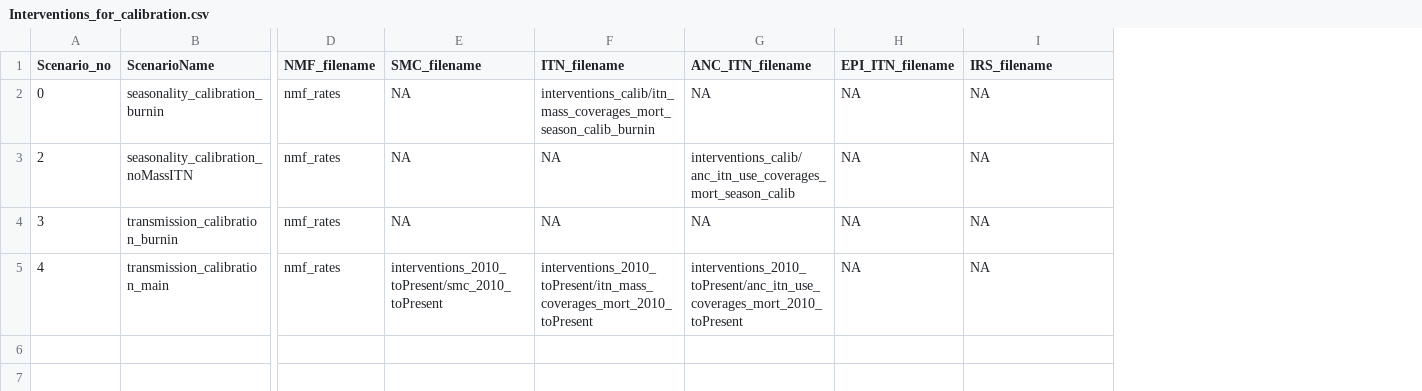
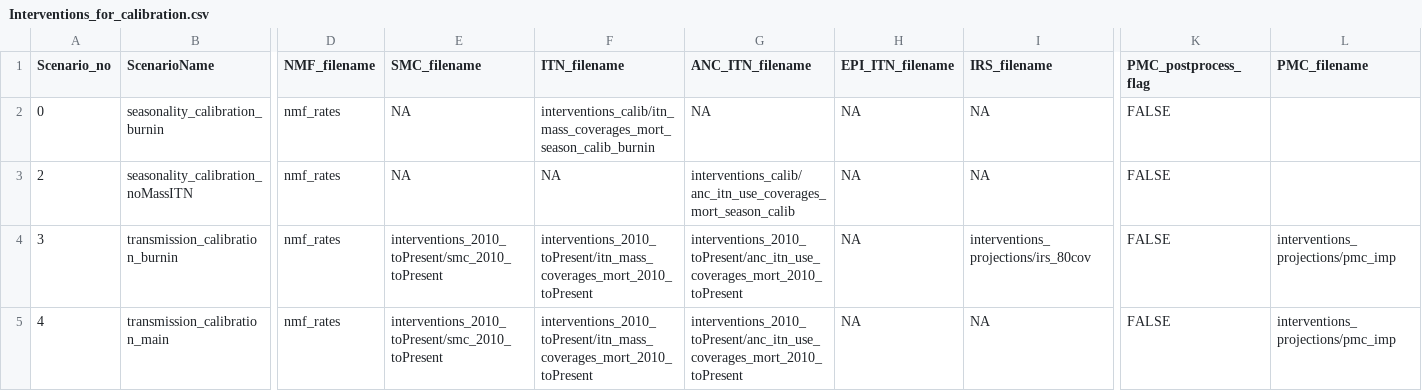
Before and after one commit to stitova-idm/emodpy-snt, a CSV file: data/example_files/simulation_inputs/_intervention_file_references/Interventions_for_calibration.csv, drawn as a sheet; only a part is shown, gaps mark what is left out; the diff names each change by its address in the sheet, - before the commit and + after, or states it on an @@ line.

Commit message:
update csv file

```diff
--- a/data/example_files/simulation_inputs/_intervention_file_references/Interventions_for_calibration.csv
+++ b/data/example_files/simulation_inputs/_intervention_file_references/Interventions_for_calibration.csv
+column K (PMC_postprocess_flag), rows 2-5: all FALSE
+column L (PMC_filename), rows 4-5: interventions_projections/pmc_imp | interventions_projections/pmc_imp
-E4 (SMC_filename): NA
+E4 (SMC_filename): interventions_2010_toPresent/smc_2010_toPresent
-F4 (ITN_filename): NA
+F4 (ITN_filename): interventions_2010_toPresent/itn_mass_coverages_mort_2010_toPresent
-G4 (ANC_ITN_filename): NA
+G4 (ANC_ITN_filename): interventions_2010_toPresent/anc_itn_use_coverages_mort_2010_toPresent
-I4 (IRS_filename): NA
+I4 (IRS_filename): interventions_projections/irs_80cov
```
